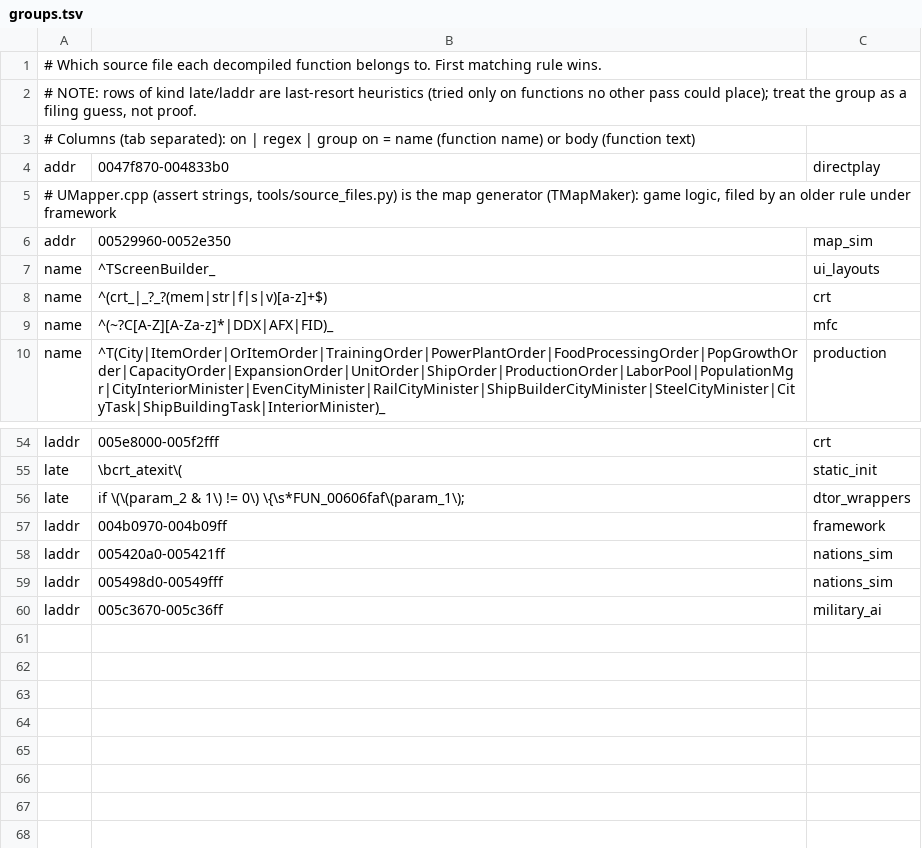
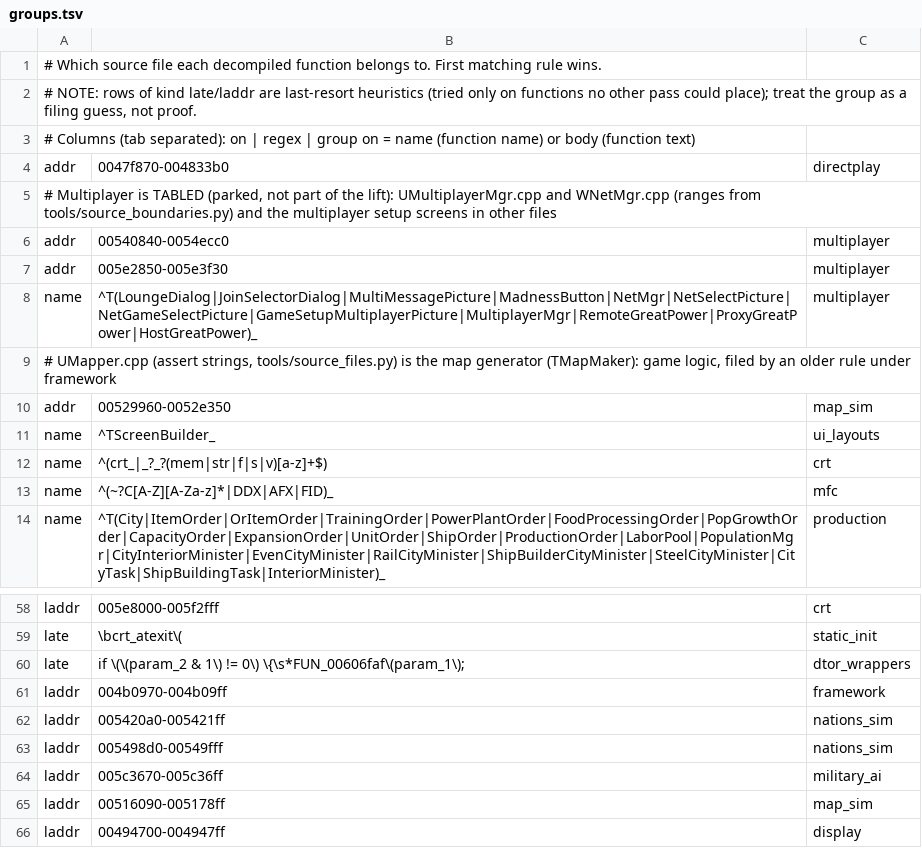
Before and after one commit to warthurton/imperialism-re, a TSV file: names/groups.tsv, drawn as a sheet; only a part is shown, gaps mark what is left out.

```diff
--- a/names/groups.tsv
+++ b/names/groups.tsv
@@ -4,2 +4,6 @@
 addr	0047f870-004833b0	directplay
+# Multiplayer is TABLED (parked, not part of the lift): UMultiplayerMgr.cpp and WNetMgr.cpp (ranges from tools/source_boundaries.py) and the multiplayer setup screens in other files
+addr	00540840-0054ecc0	multiplayer
+addr	005e2850-005e3f30	multiplayer
+name	^T(LoungeDialog|JoinSelectorDialog|MultiMessagePicture|MadnessButton|NetMgr|NetSelectPicture|NetGameSelectPicture|GameSetupMultiplayerPicture|MultiplayerMgr|RemoteGreatPower|ProxyGreatPower|HostGreatPower)_	multiplayer
 # UMapper.cpp (assert strings, tools/source_files.py) is the map generator (TMapMaker): game logic, filed by an older rule under framework
@@ -60 +64,3 @@ laddr	005498d0-00549fff	nations_sim
 laddr	005c3670-005c36ff	military_ai
+laddr	00516090-005178ff	map_sim
+laddr	00494700-004947ff	display
```
Also changed, not shown: names/source_files.tsv, 8 other files.
